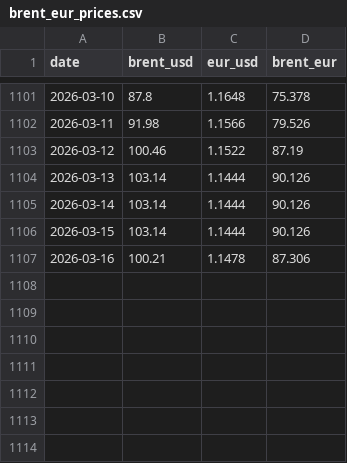
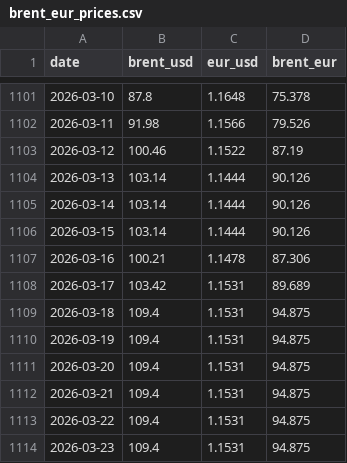
Before and after one commit to thanpolas/polasreport.gr, a CSV file: _fuel-pdfs/brent_eur_prices.csv, drawn as a sheet; only a part is shown, gaps mark what is left out; the diff names each change by its address in the sheet, - before the commit and + after, or states it on an @@ line.

```diff
--- a/_fuel-pdfs/brent_eur_prices.csv
+++ b/_fuel-pdfs/brent_eur_prices.csv
+row 1108: 2026-03-17 | 103.42 | 1.1531 | 89.689
+row 1109: 2026-03-18 | 109.4 | 1.1531 | 94.875
+row 1110: 2026-03-19 | 109.4 | 1.1531 | 94.875
+row 1111: 2026-03-20 | 109.4 | 1.1531 | 94.875
+row 1112: 2026-03-21 | 109.4 | 1.1531 | 94.875
+row 1113: 2026-03-22 | 109.4 | 1.1531 | 94.875
+row 1114: 2026-03-23 | 109.4 | 1.1531 | 94.875
```
Also changed, not shown: _fuel-pdfs/fuel_prices.csv, assets/data/brent_eur_prices.csv, 3 other files.
